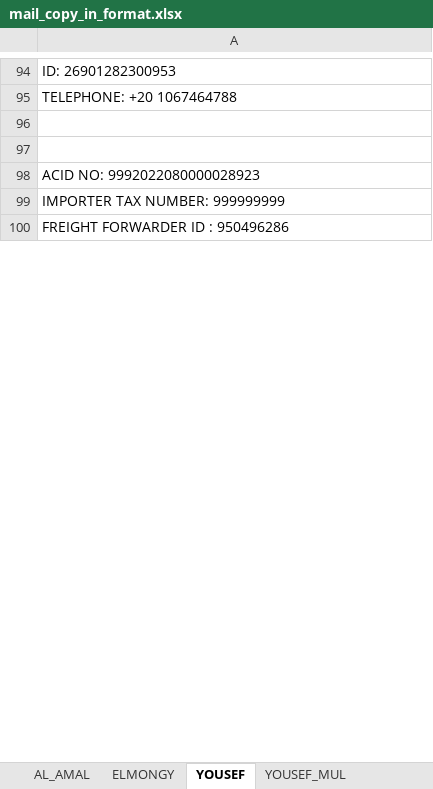
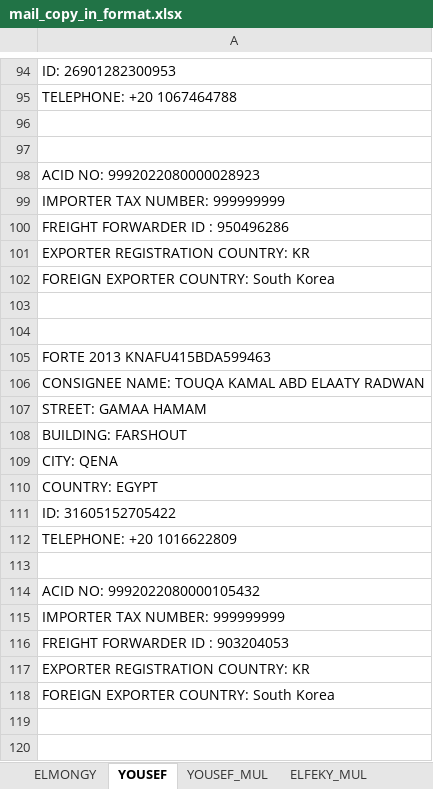
Before and after one commit to Jin-Kwon-Lee/CIG_SCRIPT, an Excel workbook: data/input_mail/mail_copy_in_format.xlsx, sheet YOUSEF, drawn as a sheet; only a part is shown, gaps mark what is left out; values as stored, in another font and other column widths than the file's, no borders; the diff covers the shown part only; the diff names each change by its address in the sheet, - before the commit and + after, or states it on an @@ line.

```diff
--- a/data/input_mail/mail_copy_in_format.xlsx (sheet YOUSEF)
+++ b/data/input_mail/mail_copy_in_format.xlsx (sheet YOUSEF)
+row 101: EXPORTER REGISTRATION COUNTRY: KR
+row 102: FOREIGN EXPORTER COUNTRY: South Korea
+row 103: (empty)
+row 104: (empty)
+row 105: FORTE 2013 KNAFU415BDA599463
+row 106: CONSIGNEE NAME: TOUQA KAMAL ABD ELAATY RADWAN
+row 107: STREET: GAMAA HAMAM
+row 108: BUILDING: FARSHOUT
+row 109: CITY: QENA
+row 110: COUNTRY: EGYPT
+row 111: ID: 31605152705422
+row 112: TELEPHONE: +20 1016622809
+row 113: (empty)
+row 114: ACID NO: 9992022080000105432
+row 115: IMPORTER TAX NUMBER: 999999999
+row 116: FREIGHT FORWARDER ID : 903204053
+row 117: EXPORTER REGISTRATION COUNTRY: KR
+row 118: FOREIGN EXPORTER COUNTRY: South Korea
+row 119: (empty)
+row 120: (empty)
```
Also changed, not shown: 169 added rows and 5 edited cells elsewhere in this sheet, sheet AL_AMAL, sheet ELMONGY, sheet SAM, sheet YOUSEF_MUL, other sheet tabs, 16 other files.
